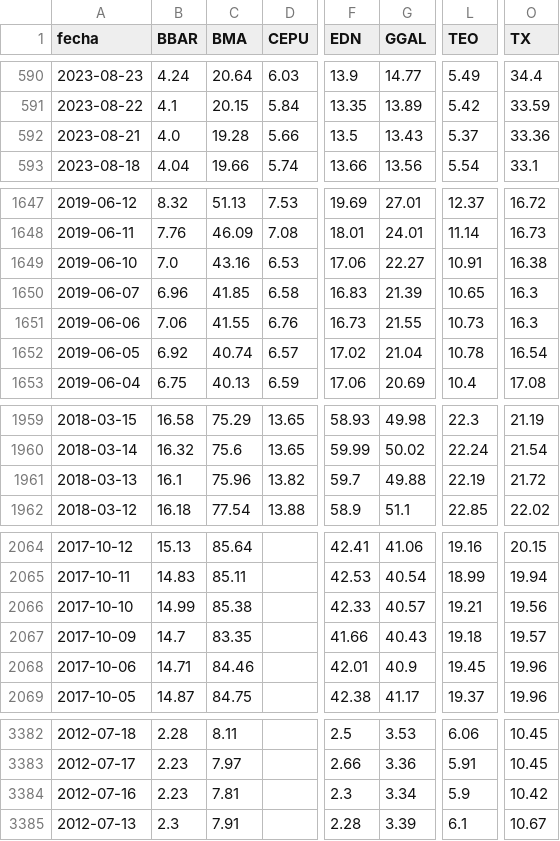
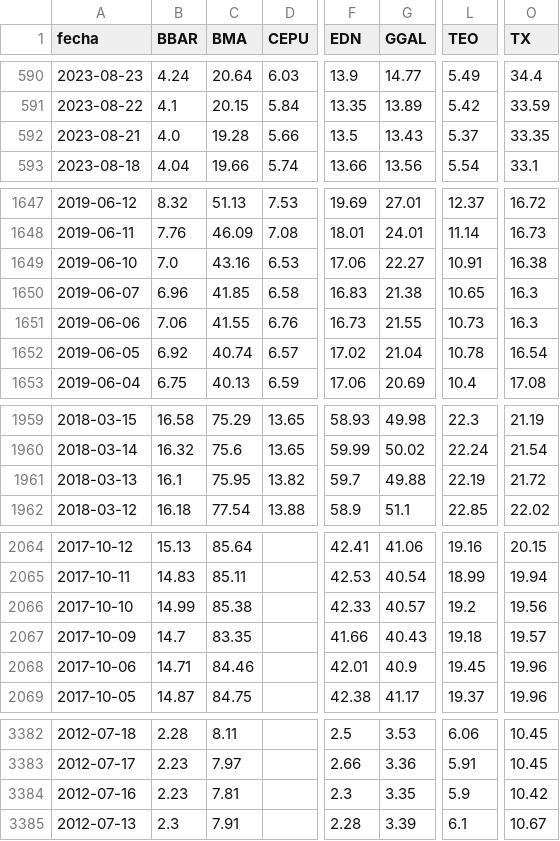
Before and after one commit to jesusrobles824/bases-de-datos, a CSV file: ADRs_Precios.csv, drawn as a sheet; only a part is shown, gaps mark what is left out; the diff covers the shown part only; the diff names each change by its address in the sheet, - before the commit and + after, or states it on an @@ line.

```diff
--- a/ADRs_Precios.csv
+++ b/ADRs_Precios.csv
-O592 (TX): 33.36
+O592 (TX): 33.35
-G1650 (GGAL): 21.39
+G1650 (GGAL): 21.38
-C1961 (BMA): 75.96
+C1961 (BMA): 75.95
-L2066 (TEO): 19.21
+L2066 (TEO): 19.2
-G3384 (GGAL): 3.34
+G3384 (GGAL): 3.35
```
Also changed, not shown: 1 edited cell elsewhere in this file, ADRs_variacion_porcentual_diaria.csv.
